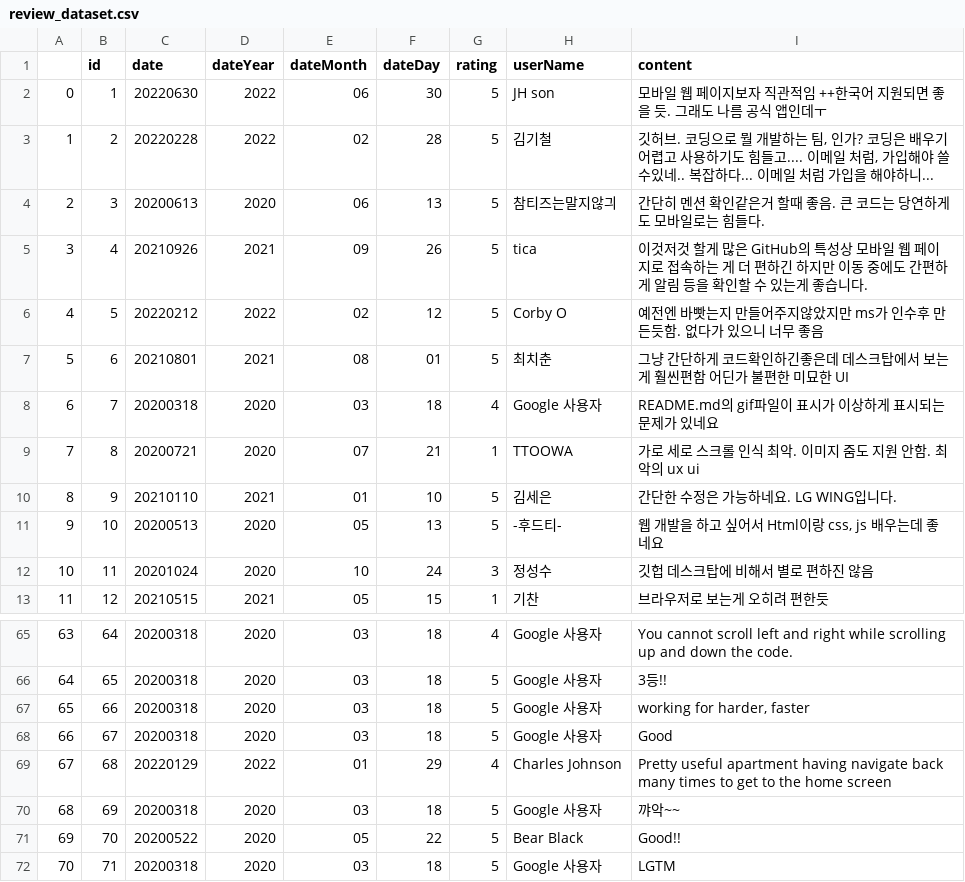
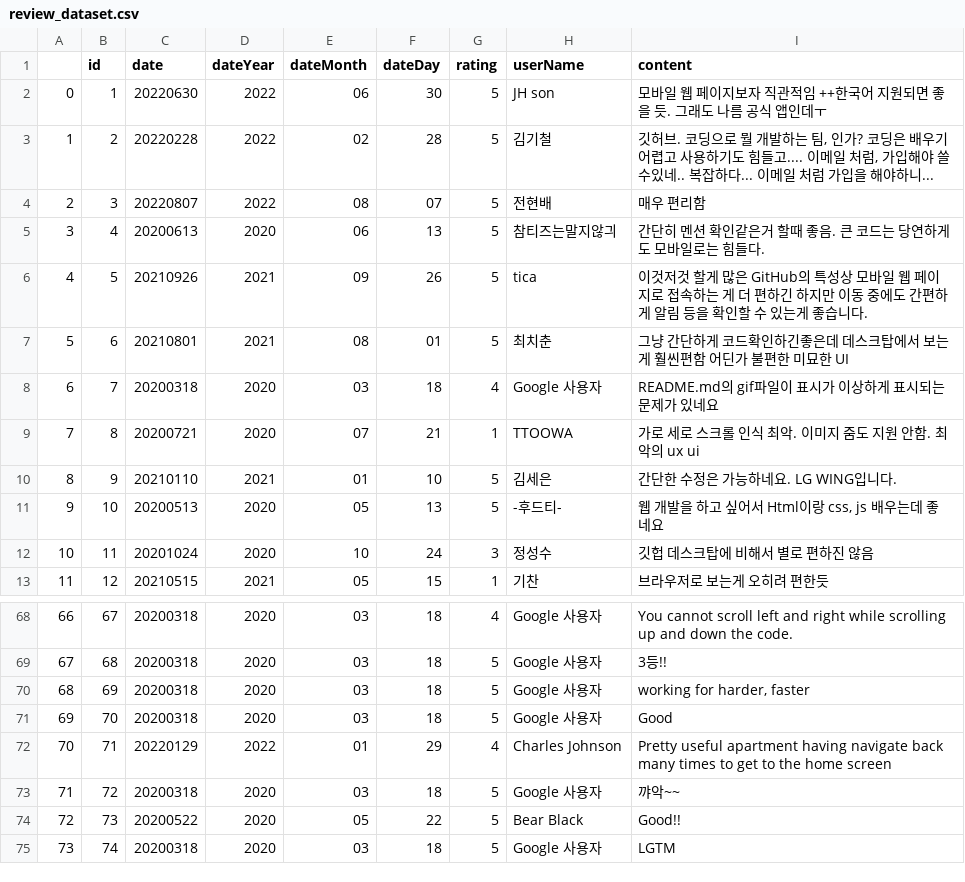
Before and after one commit to park-gb/playstore-review-crawler, a CSV file: dataset/review_dataset.csv, drawn as a sheet; only a part is shown, gaps mark what is left out; removed rows and columns are numbered as before the commit, all else as after; the diff covers the shown part only; the diff names each change by its address in the sheet, - before the commit and + after, or states it on an @@ line.

```diff
--- a/dataset/review_dataset.csv
+++ b/dataset/review_dataset.csv
+row 4: 2 | 3 | 20220807 | 2022 | 08 | 07 | 5 | 전현배 | 매우 편리함
@@ column A renumbered from row 5 down @@
-B5 (id): 3
+B5 (id): 4
-B6 (id): 4
+B6 (id): 5
-row 6: 4 | 5 | 20220212 | 2022 | 02 | 12 | 5 | Corby O | 예전엔 바빳는지 만들어주지않았지만 ms가 인수후 만든듯함. 없다가 있으니 너무 좋음
-B68 (id): 64
+B68 (id): 67
-B69 (id): 65
+B69 (id): 68
-B70 (id): 66
+B70 (id): 69
-B71 (id): 67
+B71 (id): 70
-B72 (id): 68
+B72 (id): 71
-B73 (id): 69
+B73 (id): 72
-B74 (id): 70
+B74 (id): 73
-B75 (id): 71
+B75 (id): 74
```
Also changed, not shown: 3 added rows and 56 edited cells elsewhere in this file, 3 other files.
